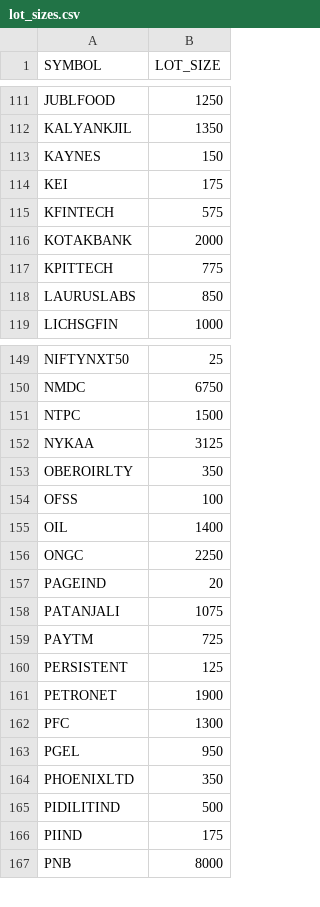
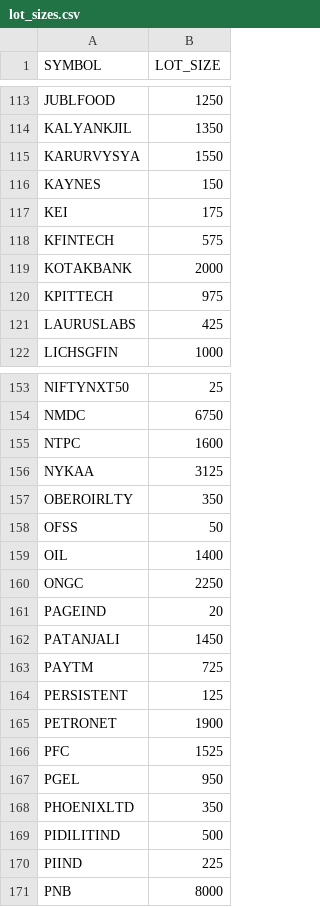
Before and after one commit to tanulakra5211-cell/option-trading, a CSV file: data/lot_sizes.csv, drawn as a sheet; only a part is shown, gaps mark what is left out; the diff covers the shown part only.

```diff
--- a/data/lot_sizes.csv
+++ b/data/lot_sizes.csv
@@ -112,2 +114,3 @@ JUBLFOOD,1250
 KALYANKJIL,1350
+KARURVYSYA,1550
 KAYNES,150
@@ -116,4 +119,4 @@ KFINTECH,575
 KOTAKBANK,2000
-KPITTECH,775
-LAURUSLABS,850
+KPITTECH,975
+LAURUSLABS,425
 LICHSGFIN,1000
@@ -150,6 +154,6 @@ NIFTYNXT50,25
 NMDC,6750
-NTPC,1500
+NTPC,1600
 NYKAA,3125
 OBEROIRLTY,350
-OFSS,100
+OFSS,50
 OIL,1400
@@ -157,3 +161,3 @@ ONGC,2250
 PAGEIND,20
-PATANJALI,1075
+PATANJALI,1450
 PAYTM,725
@@ -161,3 +165,3 @@ PERSISTENT,125
 PETRONET,1900
-PFC,1300
+PFC,1525
 PGEL,950
@@ -165,3 +169,3 @@ PHOENIXLTD,350
 PIDILITIND,500
-PIIND,175
+PIIND,225
 PNB,8000
```
Also changed, not shown: 5 added rows, 1 removed row and 26 edited cells elsewhere in this file, 3 other files.
